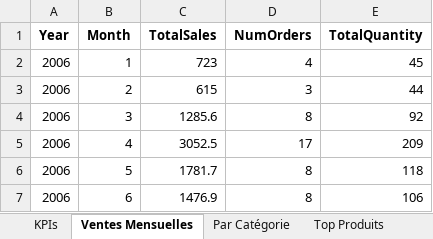
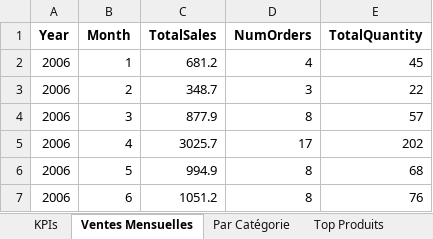
Before and after one commit to its-Xero/Project-BI, an Excel workbook: reports/rapport_northwind.xlsx, sheet Ventes Mensuelles, drawn as a sheet; values as stored, in another font and other column widths than the file's, no borders; the diff names each change by its address in the sheet, - before the commit and + after, or states it on an @@ line.

```diff
--- a/reports/rapport_northwind.xlsx (sheet Ventes Mensuelles)
+++ b/reports/rapport_northwind.xlsx (sheet Ventes Mensuelles)
-C2 (TotalSales): 723
+C2 (TotalSales): 681.2
-C3 (TotalSales): 615
+C3 (TotalSales): 348.7
-E3 (TotalQuantity): 44
+E3 (TotalQuantity): 22
-C4 (TotalSales): 1285.6
+C4 (TotalSales): 877.9
-E4 (TotalQuantity): 92
+E4 (TotalQuantity): 57
-C5 (TotalSales): 3052.5
+C5 (TotalSales): 3025.7
-E5 (TotalQuantity): 209
+E5 (TotalQuantity): 202
-C6 (TotalSales): 1781.7
+C6 (TotalSales): 994.9
-E6 (TotalQuantity): 118
+E6 (TotalQuantity): 68
-C7 (TotalSales): 1476.9
+C7 (TotalSales): 1051.2
-E7 (TotalQuantity): 106
+E7 (TotalQuantity): 76
```
Also changed, not shown: sheet Employés, sheet Top Produits, sheet Par Catégorie, sheet KPIs, sheet Par Pays, 9 other files.
